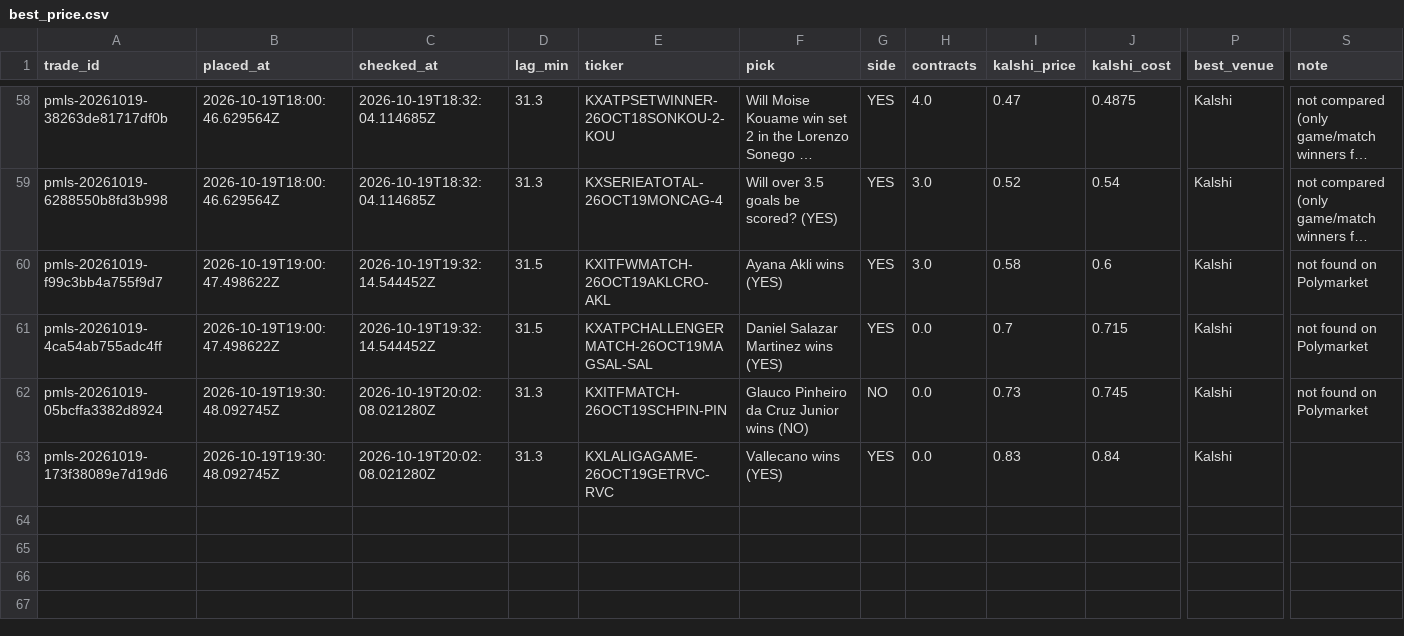
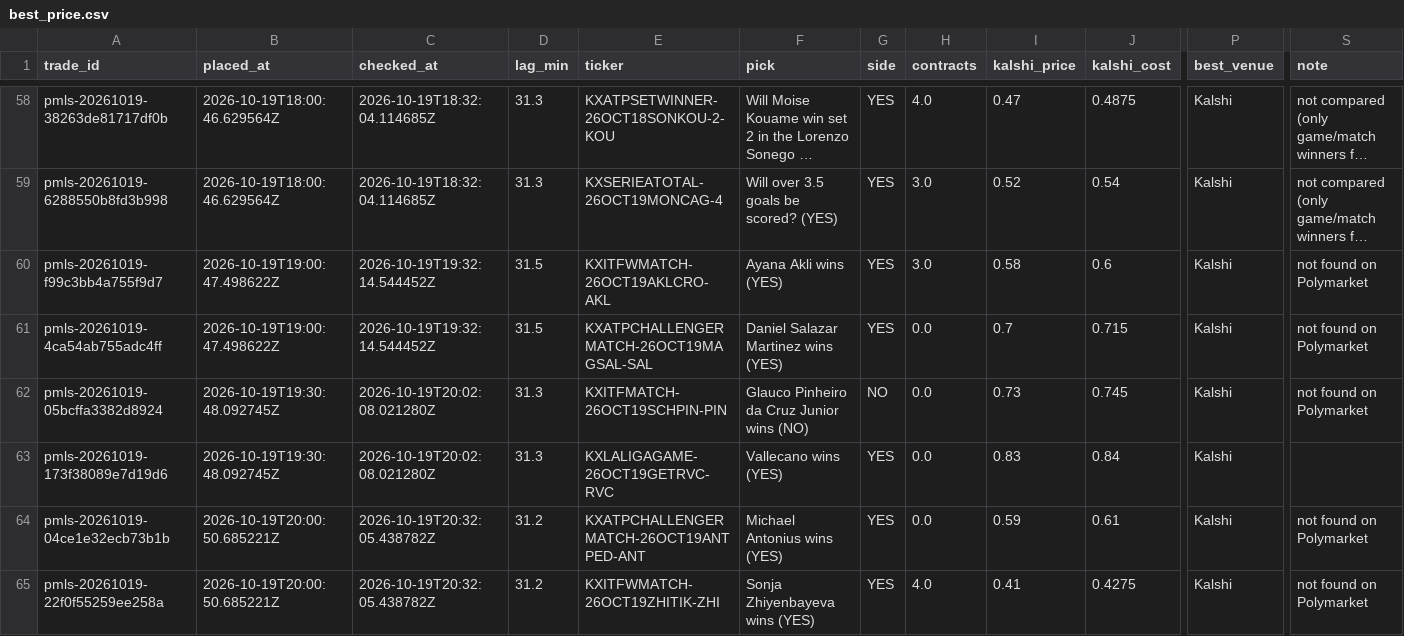
Before and after one commit to colebeasley10-glitch/pm-edge, a CSV file: research_lab/data/BEST_PRICE/best_price.csv, drawn as a sheet; only a part is shown, gaps mark what is left out; long unchanged cells end in …; rows hold the shown columns only; the diff names each change by its address in the sheet, - before the commit and + after, or states it on an @@ line.

```diff
--- a/research_lab/data/BEST_PRICE/best_price.csv
+++ b/research_lab/data/BEST_PRICE/best_price.csv
+row 64: pmls-20261019-04ce1e32ecb73b1b | 2026-10-19T20:00:50.685221Z | 2026-10-19T20:32:05.438782Z | 31.2 | KXATPCHALLENGERMATCH-26OCT19ANTPED-ANT | Michael Antonius wins (YES) | YES | 0.0 | 0.59 | 0.61 | Kalshi | not found on Polymarket
+row 65: pmls-20261019-22f0f55259ee258a | 2026-10-19T20:00:50.685221Z | 2026-10-19T20:32:05.438782Z | 31.2 | KXITFWMATCH-26OCT19ZHITIK-ZHI | Sonja Zhiyenbayeva wins (YES) | YES | 4.0 | 0.41 | 0.4275 | Kalshi | not found on Polymarket
```
Also changed, not shown: research_lab/data/EV_FINDER_v2/candidates.csv, research_lab/data/EV_FINDER_v2/positions.csv, 16 other files.
